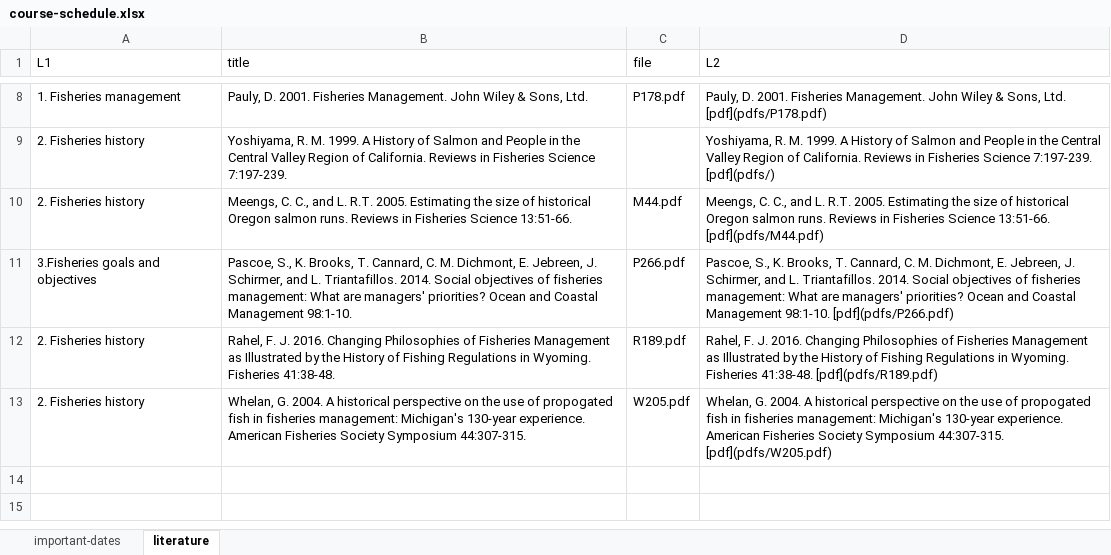
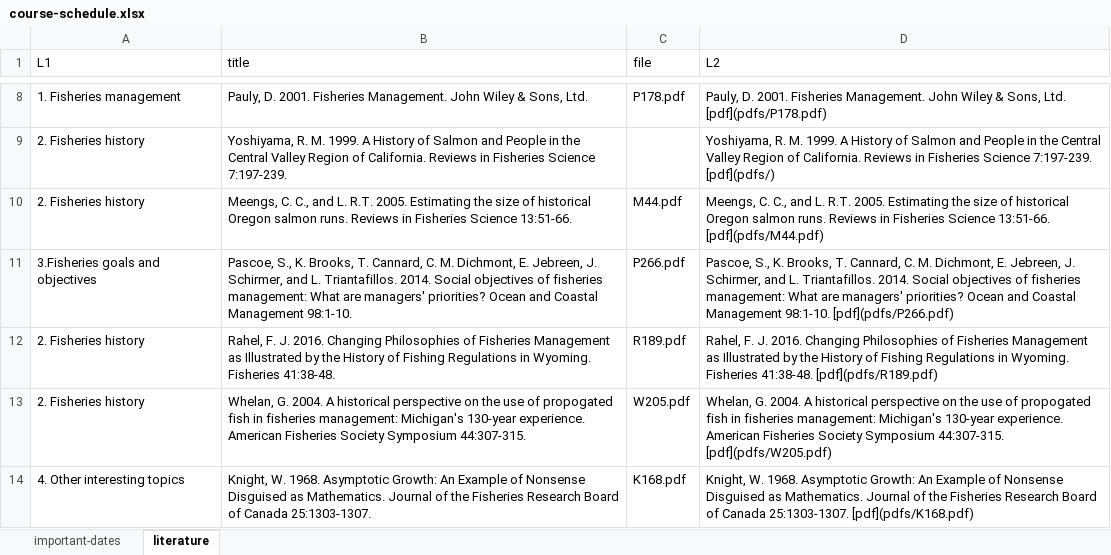
Before and after one commit to mcolvin/WFA8000-Research-Credits, an Excel workbook: _includes/course-schedule.xlsx, sheet literature, drawn as a sheet; only a part is shown, gaps mark what is left out; values as stored, in another font and other column widths than the file's, no borders; the diff names each change by its address in the sheet, - before the commit and + after, or states it on an @@ line.

Commit message:
update literature

```diff
--- a/_includes/course-schedule.xlsx (sheet literature)
+++ b/_includes/course-schedule.xlsx (sheet literature)
+row 14: 4. Other interesting topics | Knight, W. 1968. Asymptotic Growth: An Example of Nonsense Disguised as Mathematics. Journal of the Fisheries Research Board of Canada 25:1303-1307. | K168.pdf | Knight, W. 1968. Asymptotic Growth: An Example of Nonsense Disguised as Mathematics. Journal of the Fisheries Research Board of Canada 25:1303-1307. [pdf](pdfs/K168.pdf)
```
Also changed, not shown: 6 other files.
